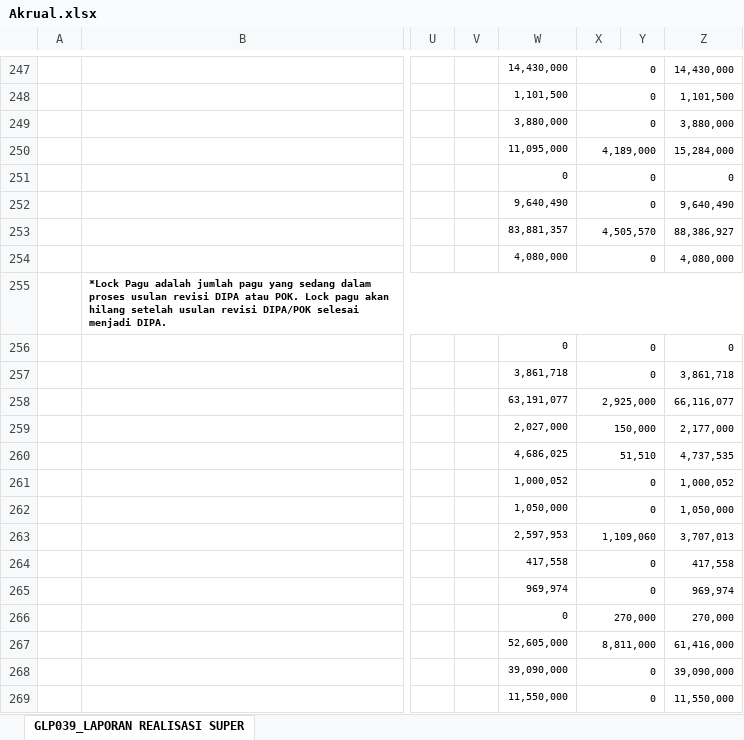
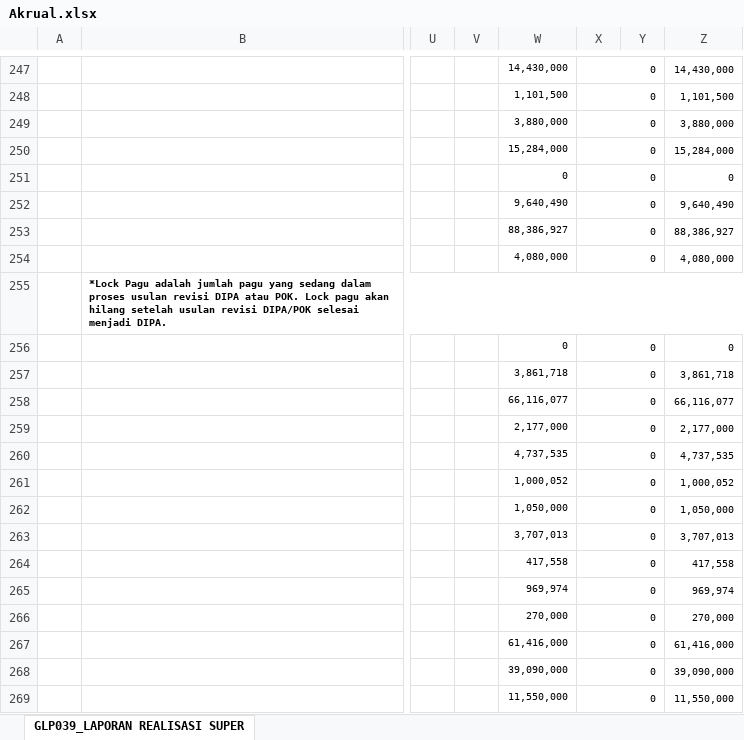
Before and after one commit to eemenk/TA.2025, an Excel workbook: Database/Akrual.xlsx, sheet GLP039_LAPORAN REALISASI SUPER, drawn as a sheet; only a part is shown, gaps mark what is left out; values as stored, in another font and other column widths than the file's, no borders; charts and pictures not drawn; the diff covers the shown part only; the diff names each change by its address in the sheet, - before the commit and + after, or states it on an @@ line.

Commit message:
update realisasi 1 agst 11.00
coba update, karena sisa ralisasi 51 tgl 25 antara F16 detail (20M) beda dengan sheet realisasi SP2D per timja (23M)

```diff
--- a/Database/Akrual.xlsx (sheet GLP039_LAPORAN REALISASI SUPER)
+++ b/Database/Akrual.xlsx (sheet GLP039_LAPORAN REALISASI SUPER)
-W250: 11,095,000
+W250: 15,284,000
-X250: 4,189,000
+X250: 0
-W253: 83,881,357
+W253: 88,386,927
-X253: 4,505,570
+X253: 0
-W258: 63,191,077
+W258: 66,116,077
-X258: 2,925,000
+X258: 0
-W259: 2,027,000
+W259: 2,177,000
-X259: 150,000
+X259: 0
-W260: 4,686,025
+W260: 4,737,535
-X260: 51,510
+X260: 0
-W263: 2,597,953
+W263: 3,707,013
-X263: 1,109,060
+X263: 0
-W266: 0
+W266: 270,000
-X266: 270,000
+X266: 0
-W267: 52,605,000
+W267: 61,416,000
-X267: 8,811,000
+X267: 0
```
Also changed, not shown: 13 added rows, 13 removed rows and 244 edited cells elsewhere in this sheet, Database/DAFTAR SP2D SATKER.xlsx, Database/MONITORING DETAIL TRANSAKSI FA 16 SEGMEN VERSI SP2D.xlsx, 1 other file.
